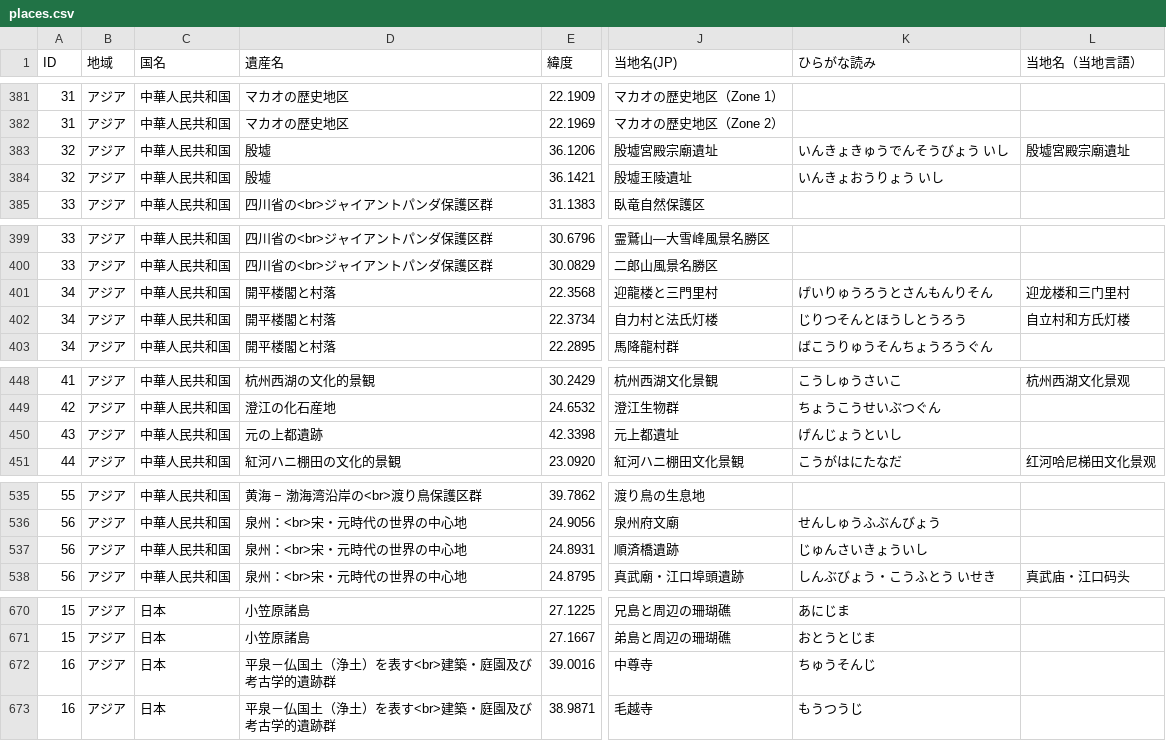
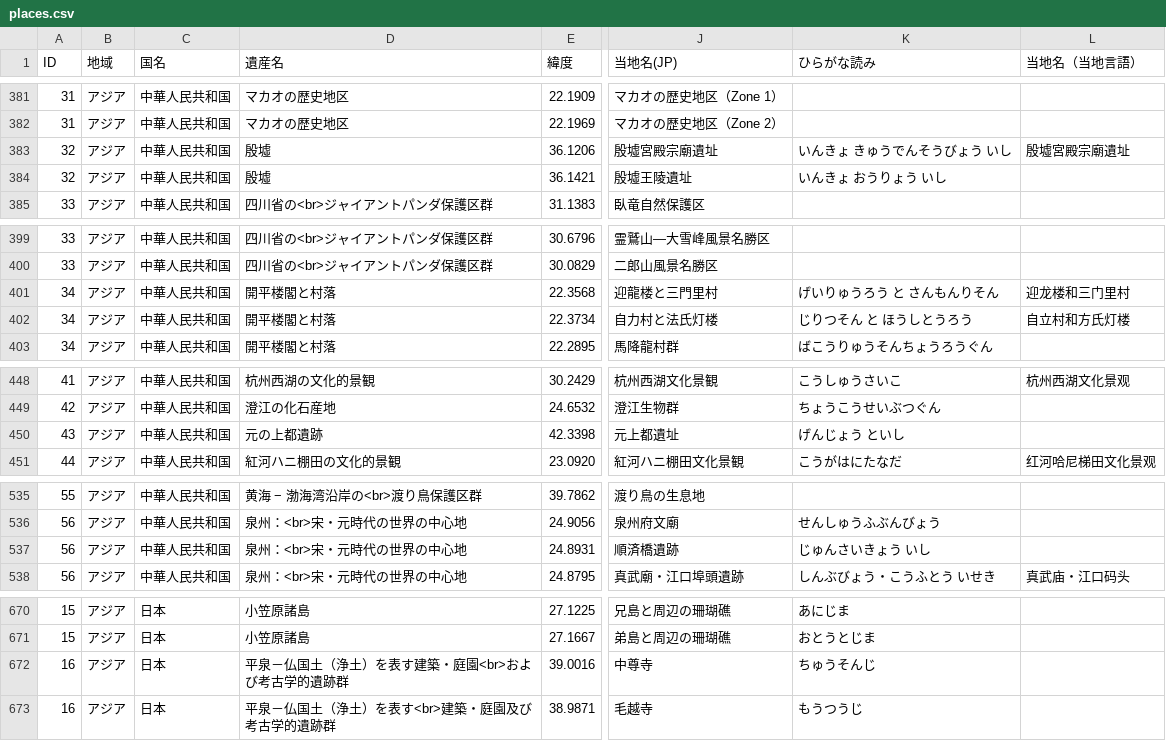
Before and after one commit to hyukis1867/World-Heritage-map, a CSV file: places.csv, drawn as a sheet; only a part is shown, gaps mark what is left out; the diff names each change by its address in the sheet, - before the commit and + after, or states it on an @@ line.

Commit message:
Add files via upload

```diff
--- a/places.csv
+++ b/places.csv
-K383 (ひらがな読み): いんきょきゅうでんそうびょう いし
+K383 (ひらがな読み): いんきょ きゅうでんそうびょう いし
-K384 (ひらがな読み): いんきょおうりょう いし
+K384 (ひらがな読み): いんきょ おうりょう いし
-K401 (ひらがな読み): げいりゅうろうとさんもんりそん
+K401 (ひらがな読み): げいりゅうろう と さんもんりそん
-K402 (ひらがな読み): じりつそんとほうしとうろう
+K402 (ひらがな読み): じりつそん と ほうしとうろう
-K450 (ひらがな読み): げんじょうといし
+K450 (ひらがな読み): げんじょう といし
-K537 (ひらがな読み): じゅんさいきょういし
+K537 (ひらがな読み): じゅんさいきょう いし
-D672 (遺産名): 平泉－仏国土（浄土）を表す<br>建築・庭園及び考古学的遺跡群
+D672 (遺産名): 平泉－仏国土（浄土）を表す建築・庭園<br>および考古学的遺跡群
```
